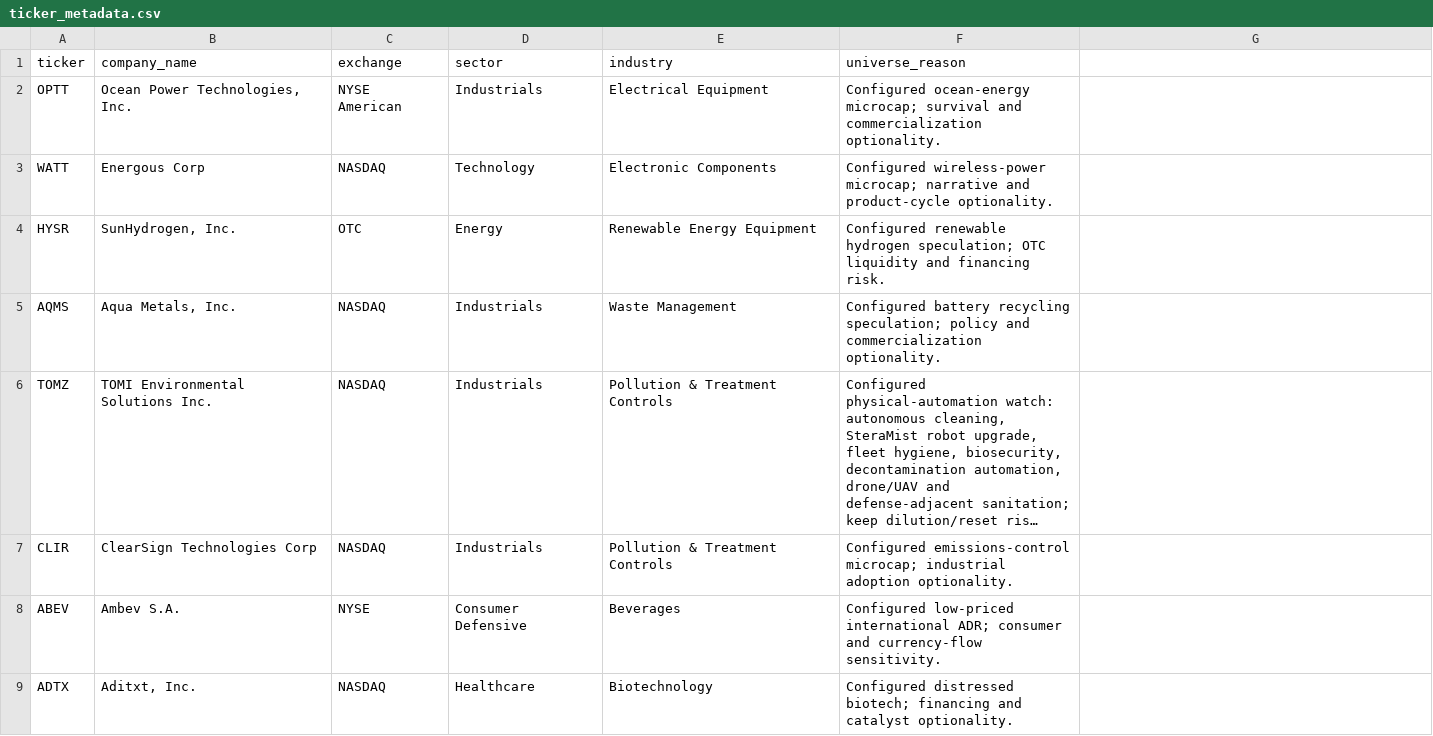
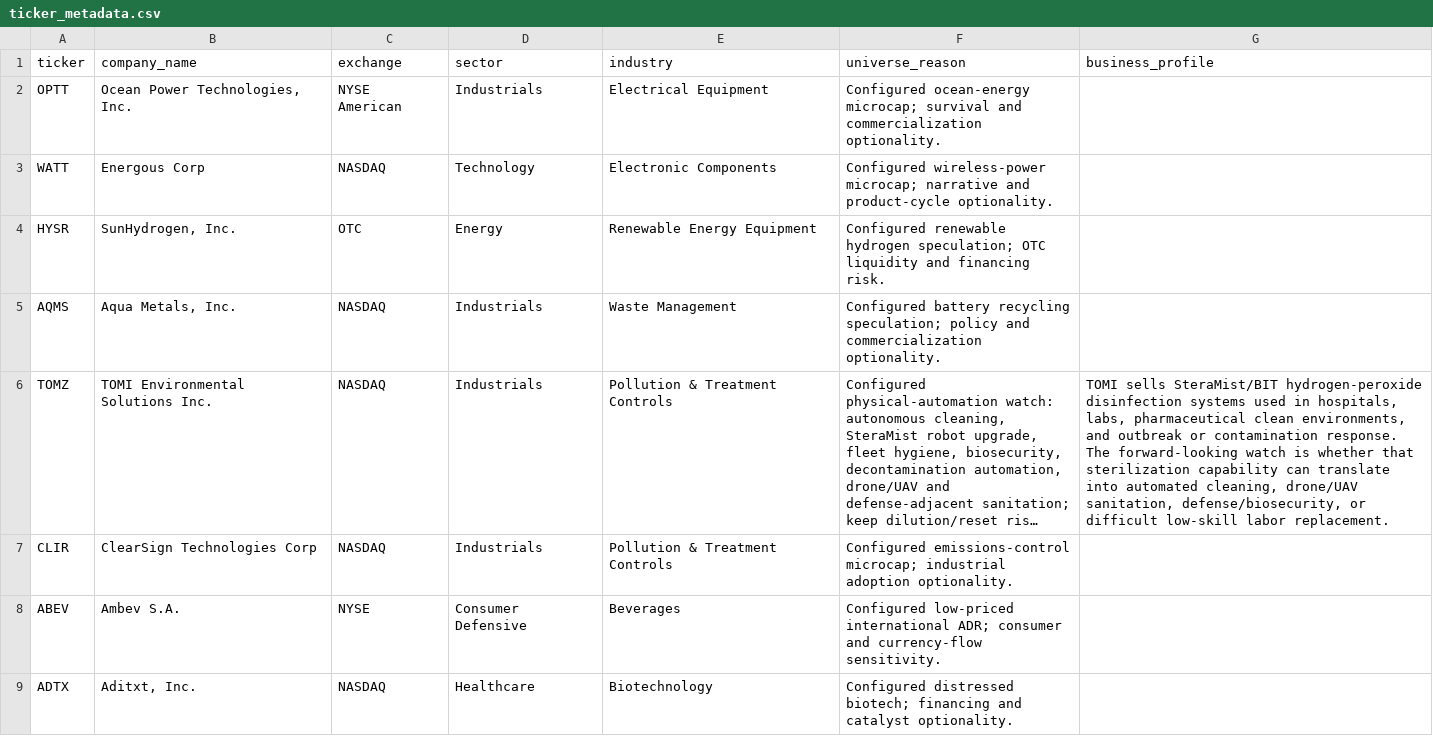
Before and after one commit to Kastnermj/mysterymachine, a CSV file: data/raw/ticker_metadata.csv, drawn as a sheet; only a part is shown; long unchanged cells end in …; the diff names each change by its address in the sheet, - before the commit and + after, or states it on an @@ line.

Commit message:
Parse SEC exhibits for business identity pivots

```diff
--- a/data/raw/ticker_metadata.csv
+++ b/data/raw/ticker_metadata.csv
-G1: (empty)
+G1: business_profile
-G6 (business_profile): (empty)
+G6 (business_profile): TOMI sells SteraMist/BIT hydrogen-peroxide disinfection systems used in hospitals, labs, pharmaceutical clean environments, and outbreak or contamination response. The forward-looking watch is whether that sterilization capability can translate into automated cleaning, drone/UAV sanitation, defense/biosecurity, or difficult low-skill labor replacement.
```
Also changed, not shown: 5 other files.
